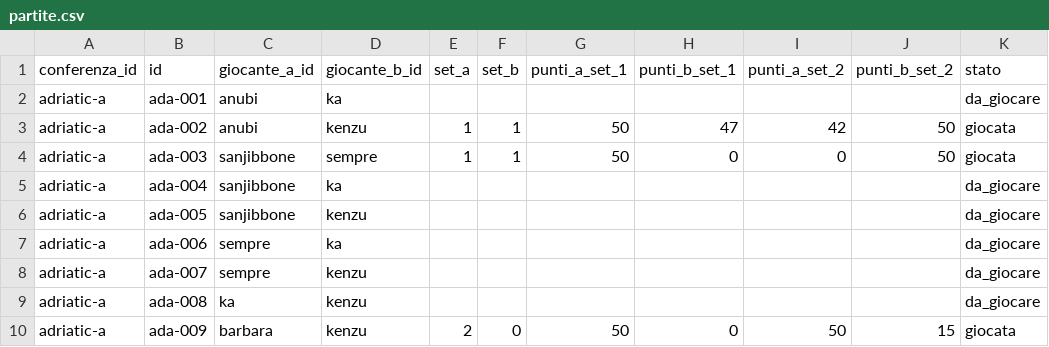
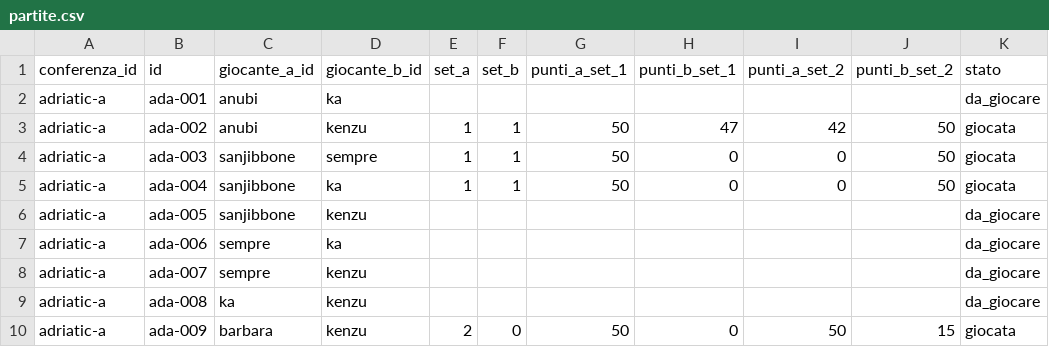
Before and after one commit to LaGiostraIndividuale/lagiostraindividuale.github.io, a CSV file: data/csv/2026/adriatic-a/partite.csv, drawn as a sheet.

Commit message:
data(csv): sync 2026/adriatic-a (2026-05-08 21:45:45)

```diff
--- a/data/csv/2026/adriatic-a/partite.csv
+++ b/data/csv/2026/adriatic-a/partite.csv
@@ -4,3 +4,3 @@ adriatic-a,ada-002,anubi,kenzu,1,1,50,47,42,50,giocata
 adriatic-a,ada-003,sanjibbone,sempre,1,1,50,0,0,50,giocata
-adriatic-a,ada-004,sanjibbone,ka,,,,,,,da_giocare
+adriatic-a,ada-004,sanjibbone,ka,1,1,50,0,0,50,giocata
 adriatic-a,ada-005,sanjibbone,kenzu,,,,,,,da_giocare
```
